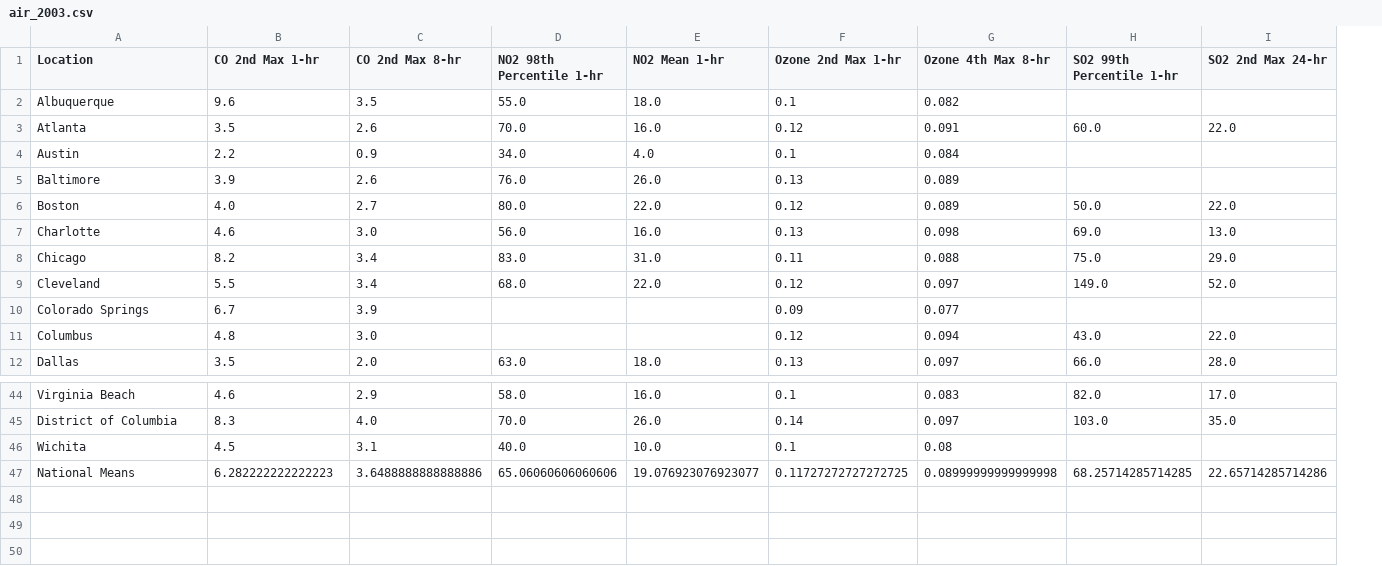
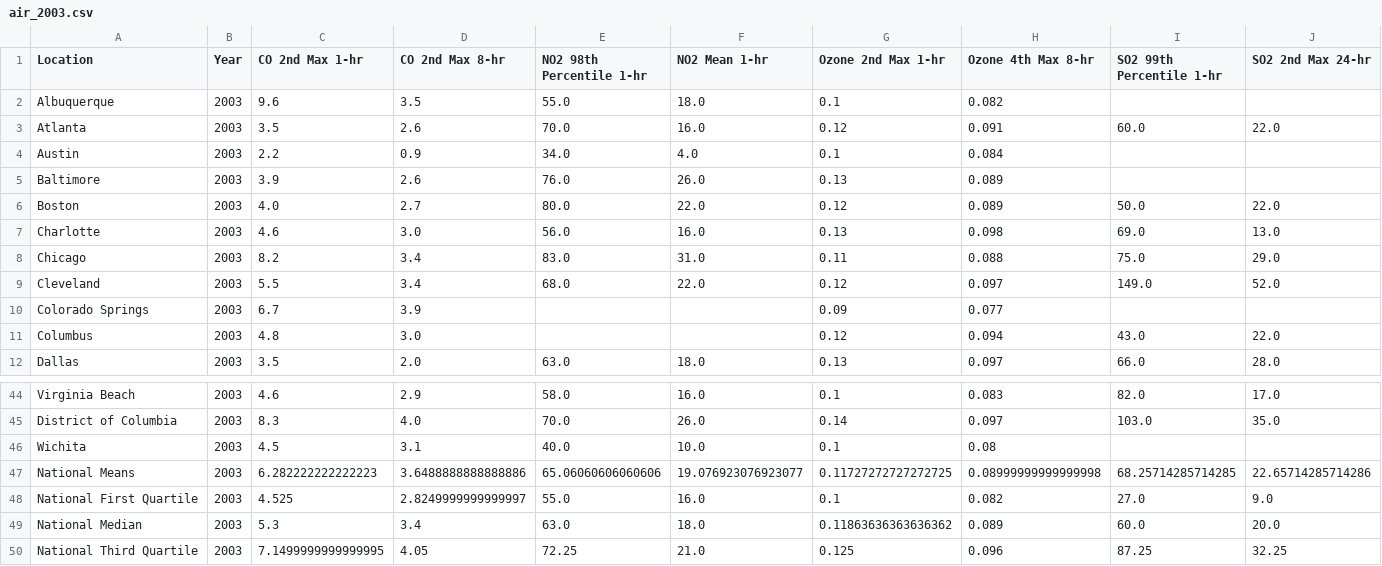
Before and after one commit to ryan-blauwaert/air_quality_capstone, a CSV file: data/cleaned/air_2003.csv, drawn as a sheet; only a part is shown, gaps mark what is left out; rows hold the shown columns only; the diff names each change by its address in the sheet, - before the commit and + after, or states it on an @@ line.

```diff
--- a/data/cleaned/air_2003.csv
+++ b/data/cleaned/air_2003.csv
+column B (Year), rows 2-12: all 2003; rows 44-47: all 2003
+row 48: National First Quartile | 2003 | 4.525 | 2.8249999999999997 | 55.0 | 16.0 | 0.1 | 0.082 | 27.0 | 9.0
+row 49: National Median | 2003 | 5.3 | 3.4 | 63.0 | 18.0 | 0.11863636363636362 | 0.089 | 60.0 | 20.0
+row 50: National Third Quartile | 2003 | 7.1499999999999995 | 4.05 | 72.25 | 21.0 | 0.125 | 0.096 | 87.25 | 32.25
```
Also changed, not shown: data/cleaned/air_2000.csv, data/cleaned/air_2005.csv, 33 other files.
